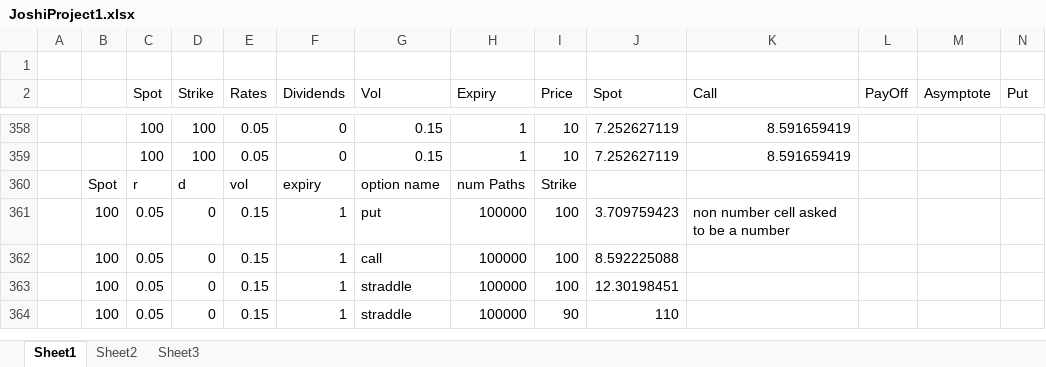
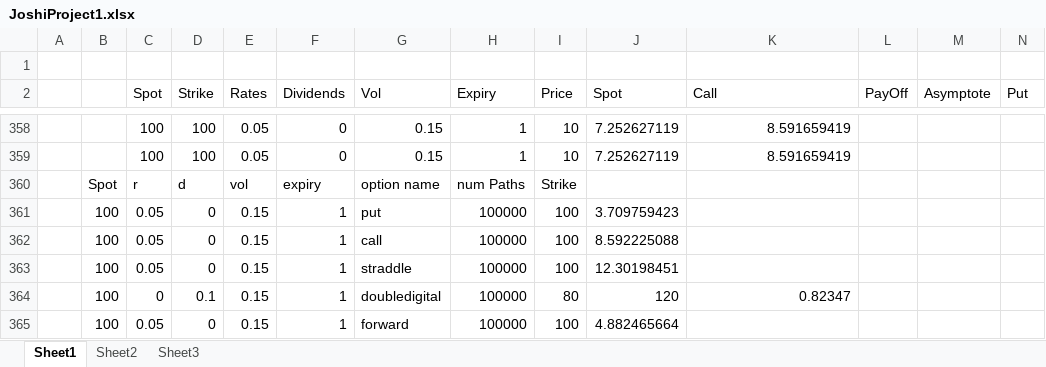
Before and after one commit to quee0849/xlw, an Excel workbook: JoshiProject1.xlsx, sheet Sheet1, drawn as a sheet; only a part is shown, gaps mark what is left out; values as stored, in another font and other column widths than the file's, no borders; charts and pictures not drawn; addresses are those after the commit; rows hold the shown columns only; the diff names each change by its address in the sheet, - before the commit and + after, or states it on an @@ line.

```diff
--- a/JoshiProject1.xlsx (sheet Sheet1)
+++ b/JoshiProject1.xlsx (sheet Sheet1)
-K361 (Call): non number cell asked to be a number
+K361 (Call): (empty)
+row 364:  | 100 | 0 | 0.1 | 0.15 | 1 | doubledigital | 100000 | 80 | 120 | 0.82347
-G365 (Vol): straddle
+G365 (Vol): forward
-I365 (Price): 90
+I365 (Price): 100
-J365 (Spot): 110
+J365 (Spot): 4.882465664
```
Also changed, not shown: charts or pictures, 3 other files.
